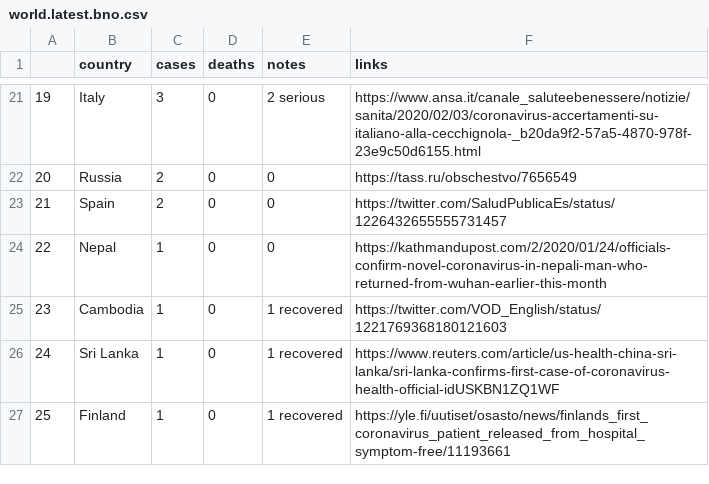
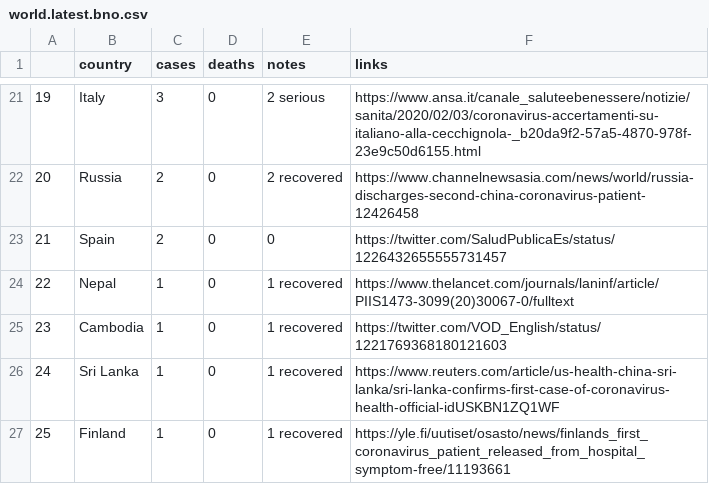
Before and after one commit to CryptoKass/ncov-data, a CSV file: world.latest.bno.csv, drawn as a sheet; only a part is shown, gaps mark what is left out; the diff covers the shown part only.

```diff
--- a/world.latest.bno.csv
+++ b/world.latest.bno.csv
@@ -21,5 +21,5 @@
 19,Italy,3,0,2 serious,https://www.ansa.it/canale_saluteebenessere/notizie/sanita/2020/02/03/coronavirus-accertamenti-su-italiano-alla-cecchignola-_b20da9f2-57a5-4870-978f-23e9c50d6155.html
-20,Russia,2,0,0,https://tass.ru/obschestvo/7656549
+20,Russia,2,0,2 recovered,https://www.channelnewsasia.com/news/world/russia-discharges-second-china-coronavirus-patient-12426458
 21,Spain,2,0,0,https://twitter.com/SaludPublicaEs/status/1226432655555731457
-22,Nepal,1,0,0,https://kathmandupost.com/2/2020/01/24/officials-confirm-novel-coronavirus-in-nepali-man-who-returned-from-wuhan-earlier-this-month
+22,Nepal,1,0,1 recovered,https://www.thelancet.com/journals/laninf/article/PIIS1473-3099(20)30067-0/fulltext
 23,Cambodia,1,0,1 recovered,https://twitter.com/VOD_English/status/1221769368180121603
```
Also changed, not shown: 32 edited cells elsewhere in this file, china.daily-confirmed.wiki.csv, china.latest.bno.csv, 8 other files.
